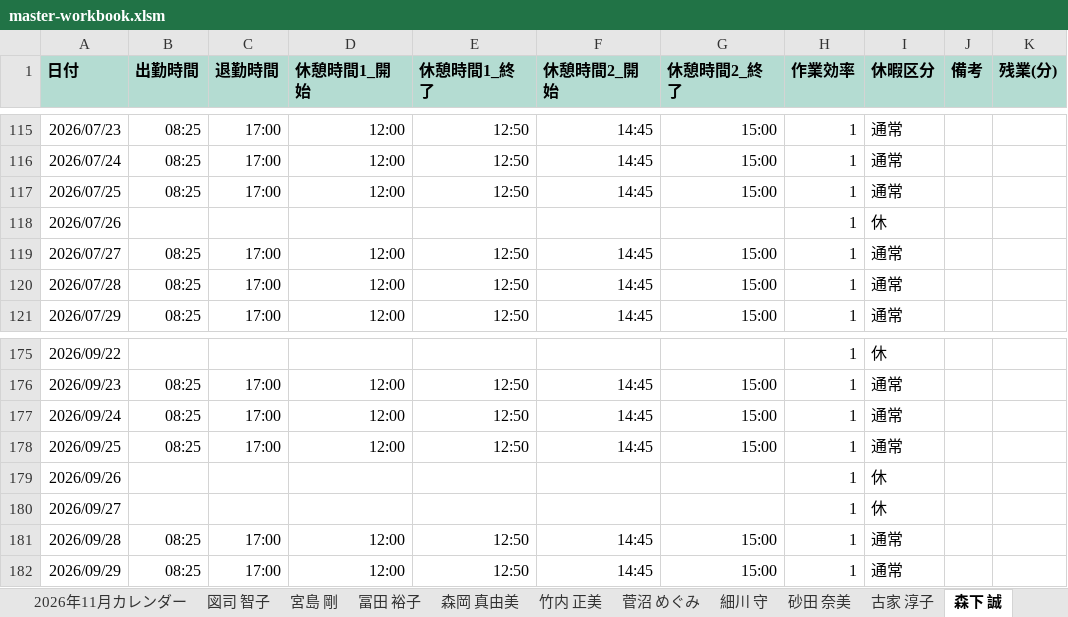
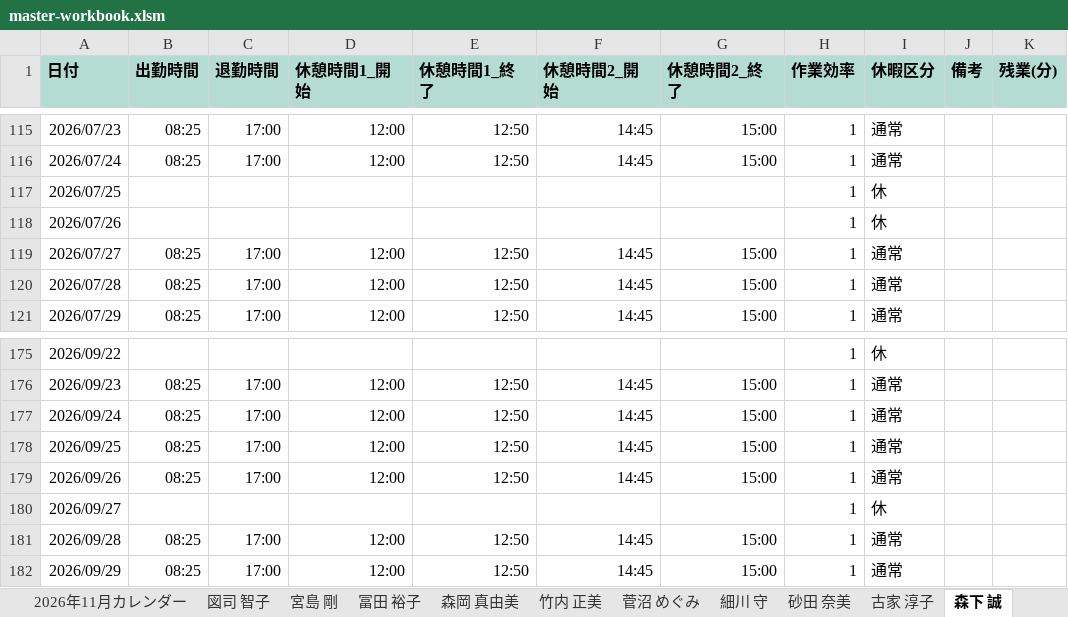
Before and after one commit to hosokawanagaokasangyou-dotcom/Production-Control-System, an Excel workbook: .pm-ai-cache/stage2-run-snapshot/master-workbook.xlsm, sheet 森下 誠, drawn as a sheet; only a part is shown, gaps mark what is left out; values as stored, in another font and other column widths than the file's, no borders; the diff names each change by its address in the sheet, - before the commit and + after, or states it on an @@ line.

```diff
--- a/.pm-ai-cache/stage2-run-snapshot/master-workbook.xlsm (sheet 森下 誠)
+++ b/.pm-ai-cache/stage2-run-snapshot/master-workbook.xlsm (sheet 森下 誠)
-B117 (出勤時間): 08:25
+B117 (出勤時間): (empty)
-C117 (退勤時間): 17:00
+C117 (退勤時間): (empty)
-D117 (休憩時間1_開始): 12:00
+D117 (休憩時間1_開始): (empty)
-E117 (休憩時間1_終了): 12:50
+E117 (休憩時間1_終了): (empty)
-F117 (休憩時間2_開始): 14:45
+F117 (休憩時間2_開始): (empty)
-G117 (休憩時間2_終了): 15:00
+G117 (休憩時間2_終了): (empty)
-I117 (休暇区分): 通常
+I117 (休暇区分): 休
-B179 (出勤時間): (empty)
+B179 (出勤時間): 08:25
-C179 (退勤時間): (empty)
+C179 (退勤時間): 17:00
-D179 (休憩時間1_開始): (empty)
+D179 (休憩時間1_開始): 12:00
-E179 (休憩時間1_終了): (empty)
+E179 (休憩時間1_終了): 12:50
-F179 (休憩時間2_開始): (empty)
+F179 (休憩時間2_開始): 14:45
-G179 (休憩時間2_終了): (empty)
+G179 (休憩時間2_終了): 15:00
-I179 (休暇区分): 休
+I179 (休暇区分): 通常
```
Also changed, not shown: sheet 機械カレンダー, sheet 2026年7月カレンダー, sheet 冨田 裕子, sheet 宮島 剛, sheet 図司 智子, sheet 菅沼 めぐみ, 12 more sheets, charts or pictures, .pm-ai-cache/network-source/task-input-newest.xlsx, 6 other files.
